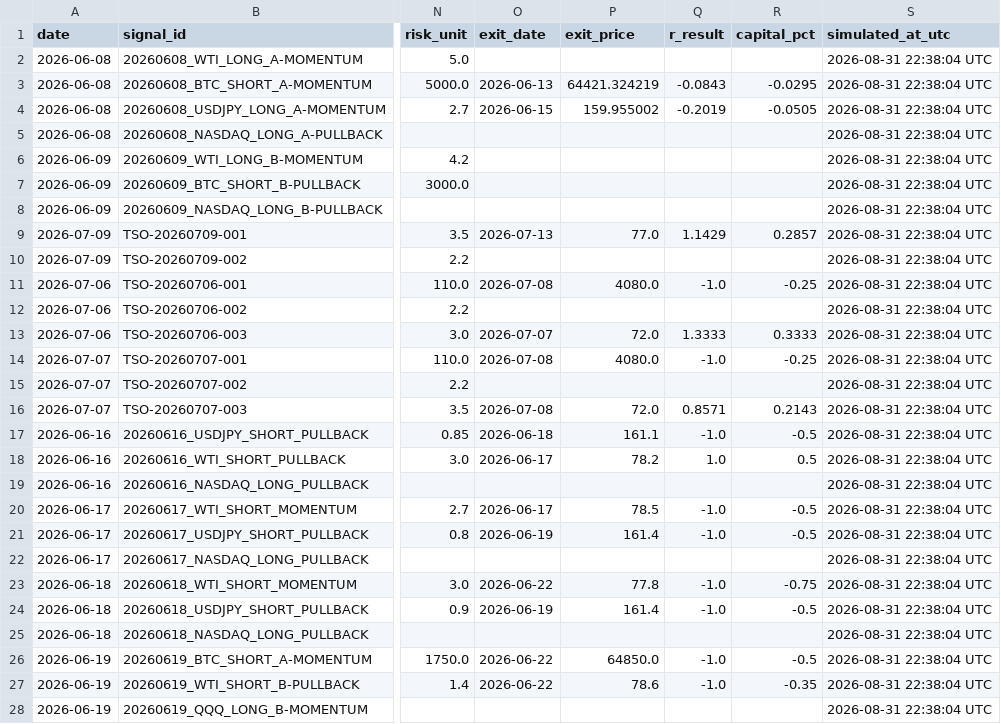
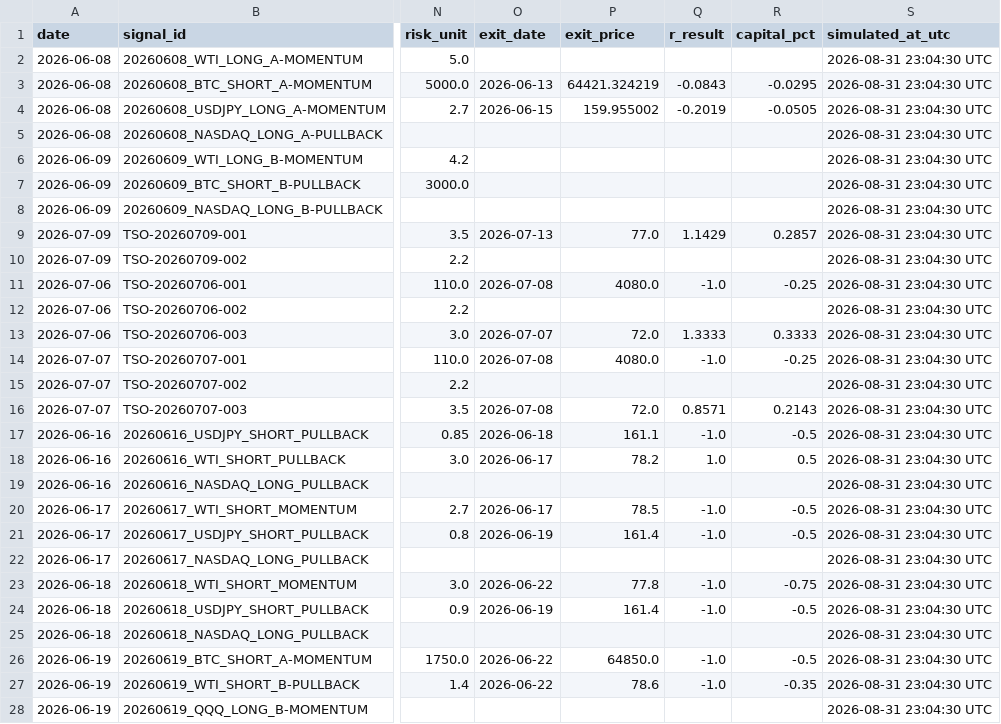
Before and after one commit to Tadaim2tk/tactical-swing-os, a CSV file: data/execution_simulation.csv, drawn as a sheet; only a part is shown, gaps mark what is left out; the diff covers the shown part only; the diff names each change by its address in the sheet, - before the commit and + after, or states it on an @@ line.

```diff
--- a/data/execution_simulation.csv
+++ b/data/execution_simulation.csv
-S2:S28 (simulated_at_utc): 2026-08-31 22:38:04 UTC
+S2:S28 (simulated_at_utc): 2026-08-31 23:04:30 UTC
```
Also changed, not shown: 3 added rows and 123 edited cells elsewhere in this file, data/prediction_log_scores.csv, 3 other files.
